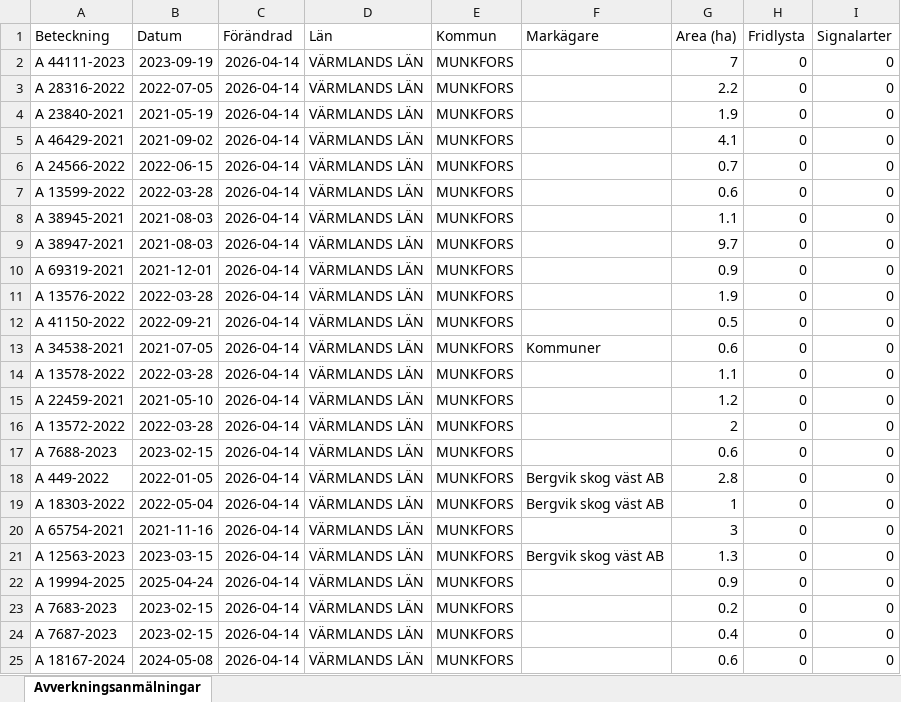
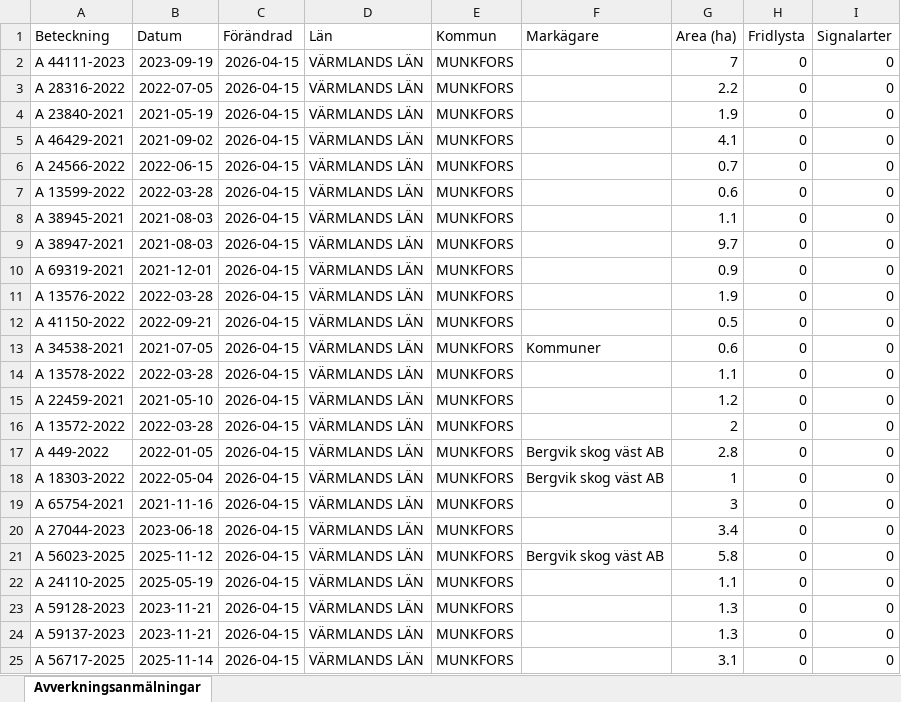
Before and after one commit to klasma/Logging_1762, an Excel workbook: Översikt MUNKFORS.xlsx, sheet Avverkningsanmälningar, drawn as a sheet; only a part is shown; values as stored, in another font and other column widths than the file's, no borders; the diff covers the shown part only; the diff names each change by its address in the sheet, - before the commit and + after, or states it on an @@ line.

```diff
--- a/Översikt MUNKFORS.xlsx (sheet Avverkningsanmälningar)
+++ b/Översikt MUNKFORS.xlsx (sheet Avverkningsanmälningar)
-C2:C25 (Förändrad): 2026-04-14
+C2:C25 (Förändrad): 2026-04-15
-A17 (Beteckning): A 7688-2023
+A17 (Beteckning): A 449-2022
-B17 (Datum): 2023-02-15
+B17 (Datum): 2022-01-05
-F17 (Markägare): (empty)
+F17 (Markägare): Bergvik skog väst AB
-G17 (Area (ha)): 0.6
+G17 (Area (ha)): 2.8
-A18 (Beteckning): A 449-2022
+A18 (Beteckning): A 18303-2022
-B18 (Datum): 2022-01-05
+B18 (Datum): 2022-05-04
-G18 (Area (ha)): 2.8
+G18 (Area (ha)): 1
-A19 (Beteckning): A 18303-2022
+A19 (Beteckning): A 65754-2021
-B19 (Datum): 2022-05-04
+B19 (Datum): 2021-11-16
-F19 (Markägare): Bergvik skog väst AB
+F19 (Markägare): (empty)
-G19 (Area (ha)): 1
+G19 (Area (ha)): 3
-A20 (Beteckning): A 65754-2021
+A20 (Beteckning): A 27044-2023
-B20 (Datum): 2021-11-16
+B20 (Datum): 2023-06-18
-G20 (Area (ha)): 3
+G20 (Area (ha)): 3.4
-A21 (Beteckning): A 12563-2023
+A21 (Beteckning): A 56023-2025
-B21 (Datum): 2023-03-15
+B21 (Datum): 2025-11-12
-G21 (Area (ha)): 1.3
+G21 (Area (ha)): 5.8
-A22 (Beteckning): A 19994-2025
+A22 (Beteckning): A 24110-2025
-B22 (Datum): 2025-04-24
+B22 (Datum): 2025-05-19
-G22 (Area (ha)): 0.9
+G22 (Area (ha)): 1.1
-A23 (Beteckning): A 7683-2023
+A23 (Beteckning): A 59128-2023
-B23:B24 (Datum): 2023-02-15
+B23:B24 (Datum): 2023-11-21
-G23 (Area (ha)): 0.2
+G23 (Area (ha)): 1.3
-A24 (Beteckning): A 7687-2023
+A24 (Beteckning): A 59137-2023
-G24 (Area (ha)): 0.4
+G24 (Area (ha)): 1.3
-A25 (Beteckning): A 18167-2024
+A25 (Beteckning): A 56717-2025
-B25 (Datum): 2024-05-08
+B25 (Datum): 2025-11-14
-G25 (Area (ha)): 0.6
+G25 (Area (ha)): 3.1
```
Also changed, not shown: 314 edited cells elsewhere in this sheet, artfynd/A 44111-2023 artfynd.xlsx, 5 other files.
